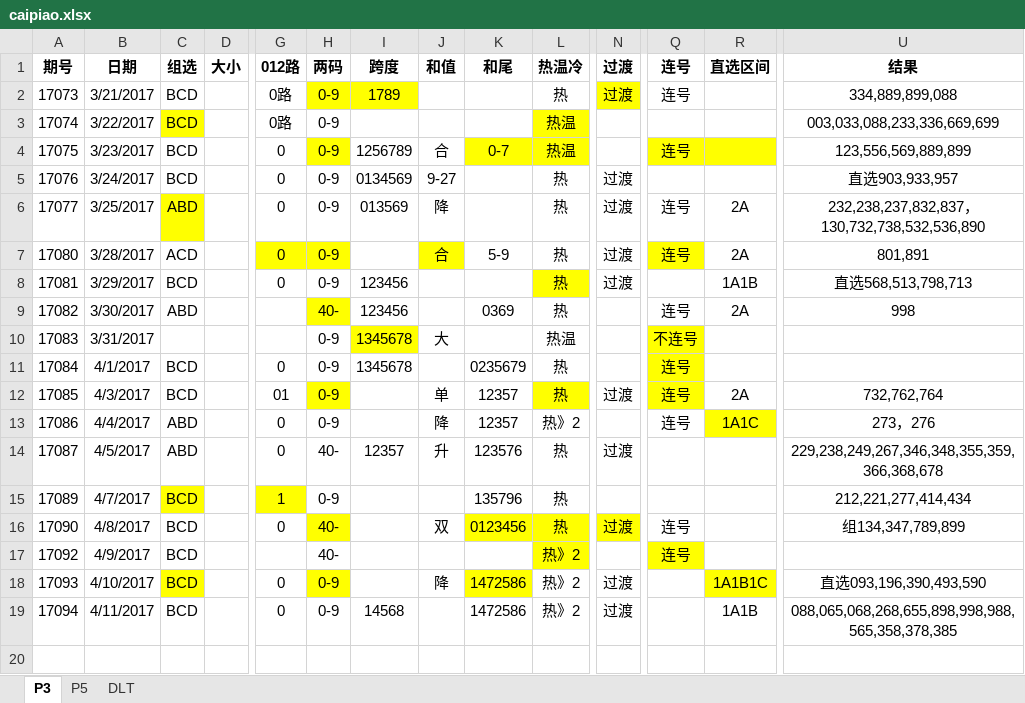
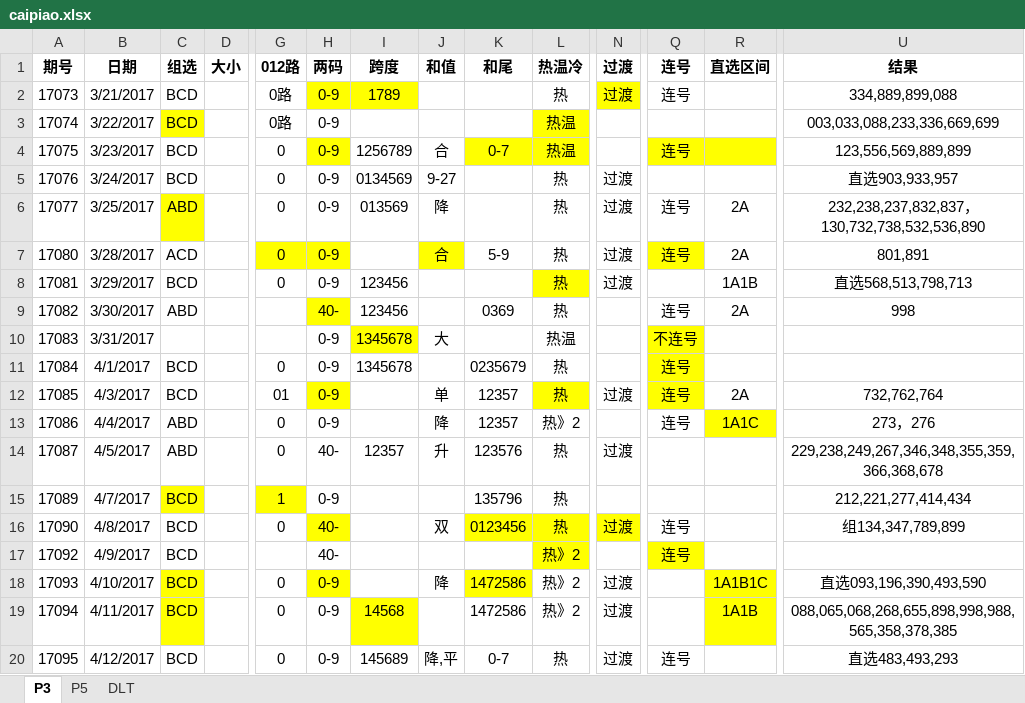
Before and after one commit to zhoubo8308/caipiao, an Excel workbook: caipiao.xlsx, sheet P3, drawn as a sheet; only a part is shown, gaps mark what is left out; values as stored, in another font and other column widths than the file's, no borders; rows hold the shown columns only; the diff names each change by its address in the sheet, - before the commit and + after, or states it on an @@ line.

```diff
--- a/caipiao.xlsx (sheet P3)
+++ b/caipiao.xlsx (sheet P3)
-C19 fill: none
+C19 fill: #FFFF00
-I19 fill: none
+I19 fill: #FFFF00
-R19 fill: none
+R19 fill: #FFFF00
+row 20: 17095 | 4/12/2017 | BCD |  | 0 | 0-9 | 145689 | 降,平 | 0-7 | 热 | 过渡 | 连号 |  | 直选483,493,293
```
Also changed, not shown: sheet P5, sheet DLT.
